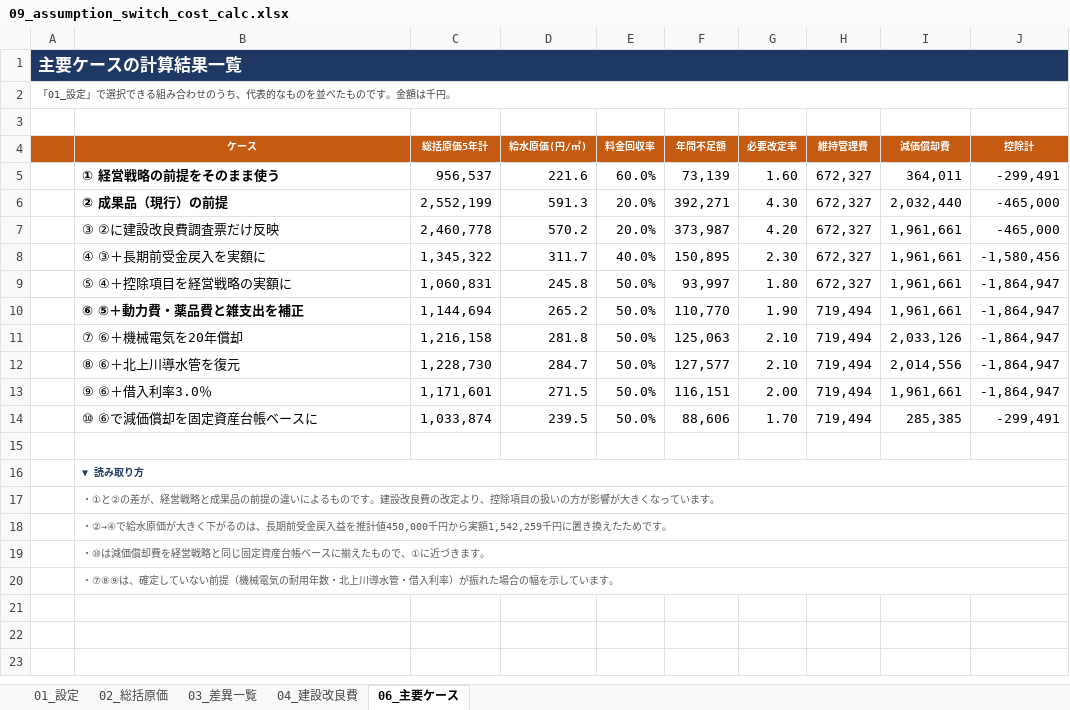
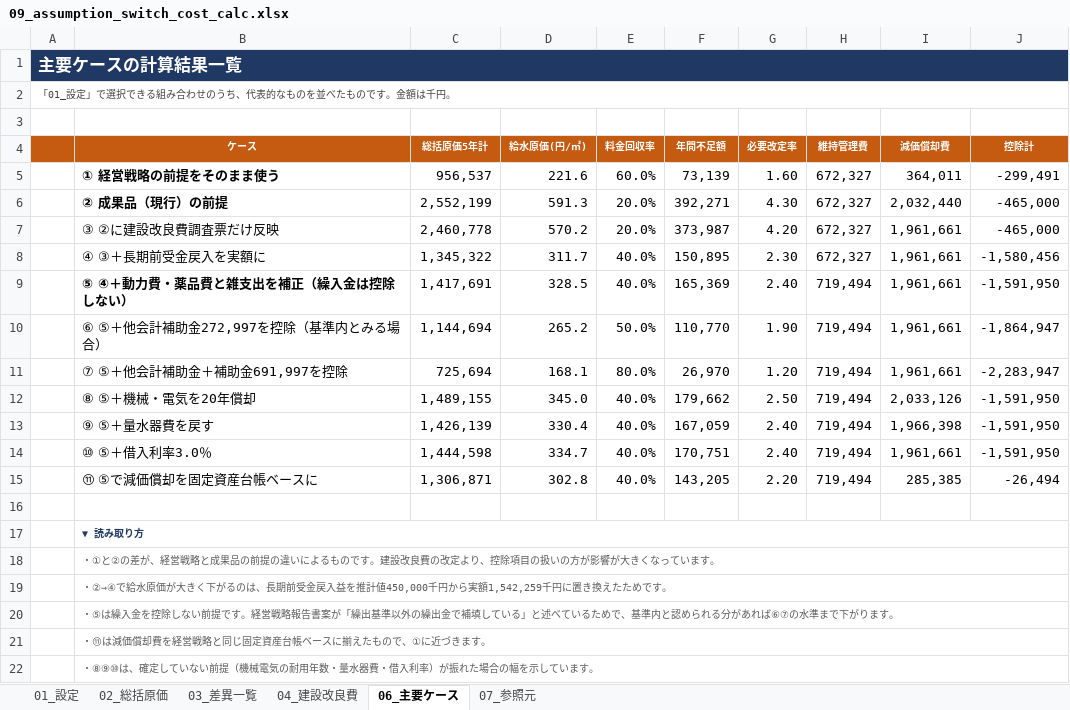
Before and after one commit to ryowakayama-gif/repository, an Excel workbook: onagawa_water_tariff/06_capital_plan_update/09_assumption_switch_cost_calc.xlsx, sheet 06_主要ケース, drawn as a sheet; values as stored, in another font and other column widths than the file's, no borders; removed rows and columns are numbered as before the commit, all else as after; the diff names each change by its address in the sheet, - before the commit and + after, or states it on an @@ line.

```diff
--- a/onagawa_water_tariff/06_capital_plan_update/09_assumption_switch_cost_calc.xlsx (sheet 06_主要ケース)
+++ b/onagawa_water_tariff/06_capital_plan_update/09_assumption_switch_cost_calc.xlsx (sheet 06_主要ケース)
+sheet tab: 07_参照元
-row 9:  | ⑤ ④＋控除項目を経営戦略の実額に | 1,060,831 | 245.8 | 50.0% | 93,997 | 1.80 | 672,327 | 1,961,661 | -1,864,947
+row 9:  | ⑤ ④＋動力費・薬品費と雑支出を補正（繰入金は控除しない） | 1,417,691 | 328.5 | 40.0% | 165,369 | 2.40 | 719,494 | 1,961,661 | -1,591,950
-B10 (ケース): ⑥ ⑤＋動力費・薬品費と雑支出を補正
+B10 (ケース): ⑥ ⑤＋他会計補助金272,997を控除（基準内とみる場合）
-B10 bold: on
+B10 bold: off
-row 11:  | ⑦ ⑥＋機械電気を20年償却 | 1,216,158 | 281.8 | 50.0% | 125,063 | 2.10 | 719,494 | 2,033,126 | -1,864,947
-row 12:  | ⑧ ⑥＋北上川導水管を復元 | 1,228,730 | 284.7 | 50.0% | 127,577 | 2.10 | 719,494 | 2,014,556 | -1,864,947
-row 13:  | ⑨ ⑥＋借入利率3.0％ | 1,171,601 | 271.5 | 50.0% | 116,151 | 2.00 | 719,494 | 1,961,661 | -1,864,947
-row 14:  | ⑩ ⑥で減価償却を固定資産台帳ベースに | 1,033,874 | 239.5 | 50.0% | 88,606 | 1.70 | 719,494 | 285,385 | -299,491
+row 11:  | ⑦ ⑤＋他会計補助金＋補助金691,997を控除 | 725,694 | 168.1 | 80.0% | 26,970 | 1.20 | 719,494 | 1,961,661 | -2,283,947
+row 12:  | ⑧ ⑤＋機械・電気を20年償却 | 1,489,155 | 345.0 | 40.0% | 179,662 | 2.50 | 719,494 | 2,033,126 | -1,591,950
+row 13:  | ⑨ ⑤＋量水器費を戻す | 1,426,139 | 330.4 | 40.0% | 167,059 | 2.40 | 719,494 | 1,966,398 | -1,591,950
+row 14:  | ⑩ ⑤＋借入利率3.0％ | 1,444,598 | 334.7 | 40.0% | 170,751 | 2.40 | 719,494 | 1,961,661 | -1,591,950
+row 15:  | ⑪ ⑤で減価償却を固定資産台帳ベースに | 1,306,871 | 302.8 | 40.0% | 143,205 | 2.20 | 719,494 | 285,385 | -26,494
-B20 (ケース): ・⑩は減価償却費を経営戦略と同じ固定資産台帳ベースに揃えたもので、①に近づきます。
+B20 (ケース): ・⑤は繰入金を控除しない前提です。経営戦略報告書案が「繰出基準以外の繰出金で補填している」と述べているためで、基準内と認められる分があれば⑥⑦の水準まで下がります。
-B21 (ケース): ・⑦⑧⑨は、確定していない前提（機械電気の耐用年数・北上川導水管・借入利率）が振れた場合の幅を示しています。
+B21 (ケース): ・⑪は減価償却費を経営戦略と同じ固定資産台帳ベースに揃えたもので、①に近づきます。
+row 22:  | ・⑧⑨⑩は、確定していない前提（機械電気の耐用年数・量水器費・借入利率）が振れた場合の幅を示しています。
```
Also changed, not shown: sheet 04_建設改良費, sheet 03_差異一覧, sheet 01_設定, 4 other files.
